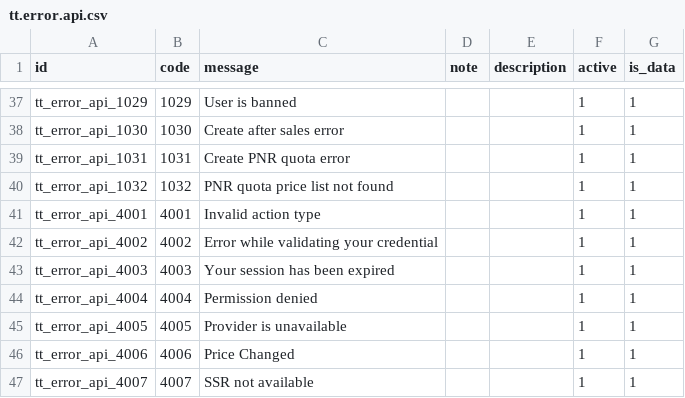
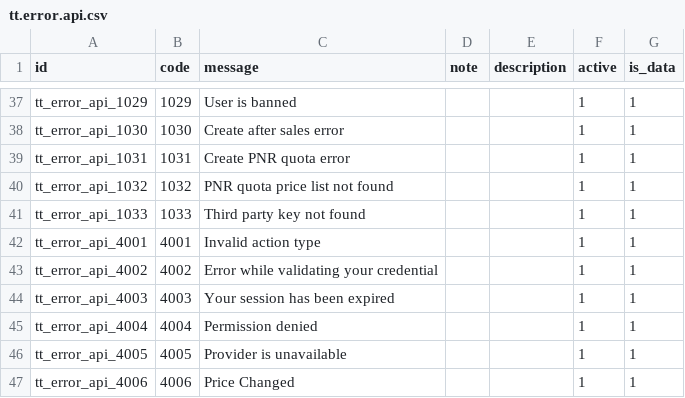
Before and after one commit to andygunawan96/odoo12_addons_tour_travel, a CSV file: tt_base/data/tt.error.api.csv, drawn as a sheet; only a part is shown, gaps mark what is left out; the shorter side is filled out with more unchanged rows; the diff names each change by its address in the sheet, - before the commit and + after, or states it on an @@ line.

```diff
--- a/tt_base/data/tt.error.api.csv
+++ b/tt_base/data/tt.error.api.csv
+row 41: tt_error_api_1033 | 1033 | Third party key not found |  |  | 1 | 1
```
Also changed, not shown: tt_base/security/ir.model.access.csv, 15 other files.
